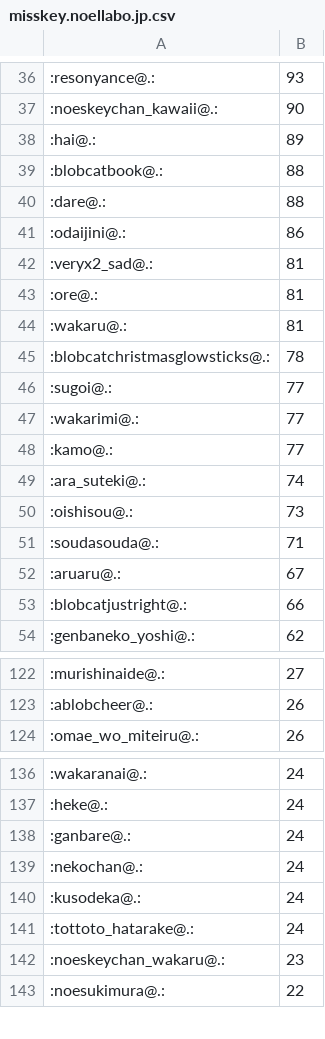
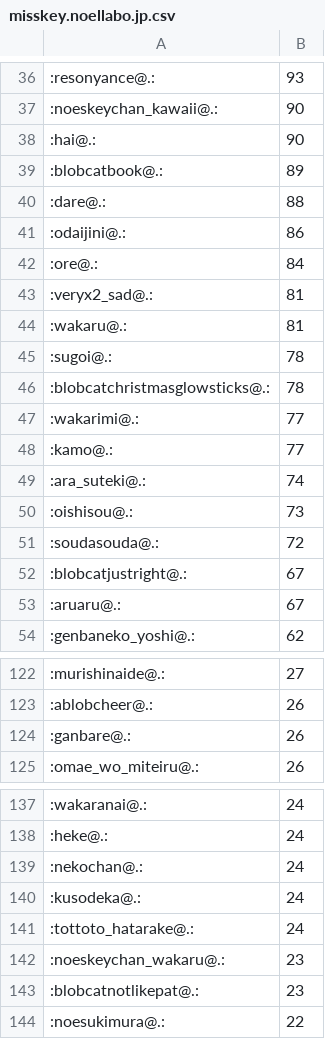
Before and after one commit to haborite/emoji_ski, a CSV file: misskey.noellabo.jp/misskey.noellabo.jp.csv, drawn as a sheet; only a part is shown, gaps mark what is left out; the diff covers the shown part only.

```diff
--- a/misskey.noellabo.jp/misskey.noellabo.jp.csv
+++ b/misskey.noellabo.jp/misskey.noellabo.jp.csv
@@ -37,11 +37,11 @@
 :noeskeychan_kawaii@.:,90
-:hai@.:,89
-:blobcatbook@.:,88
+:hai@.:,90
+:blobcatbook@.:,89
 :dare@.:,88
 :odaijini@.:,86
+:ore@.:,84
 :veryx2_sad@.:,81
-:ore@.:,81
 :wakaru@.:,81
+:sugoi@.:,78
 :blobcatchristmasglowsticks@.:,78
-:sugoi@.:,77
 :wakarimi@.:,77
@@ -50,5 +50,5 @@
 :oishisou@.:,73
-:soudasouda@.:,71
+:soudasouda@.:,72
+:blobcatjustright@.:,67
 :aruaru@.:,67
-:blobcatjustright@.:,66
 :genbaneko_yoshi@.:,62
@@ -123,2 +123,3 @@
 :ablobcheer@.:,26
+:ganbare@.:,26
 :omae_wo_miteiru@.:,26
@@ -137,3 +138,2 @@
 :heke@.:,24
-:ganbare@.:,24
 :nekochan@.:,24
@@ -142,2 +142,3 @@
 :noeskeychan_wakaru@.:,23
+:blobcatnotlikepat@.:,23
 :noesukimura@.:,22
```
Also changed, not shown: 29 added rows, 26 removed rows and 17 edited cells elsewhere in this file, 2 other files.
